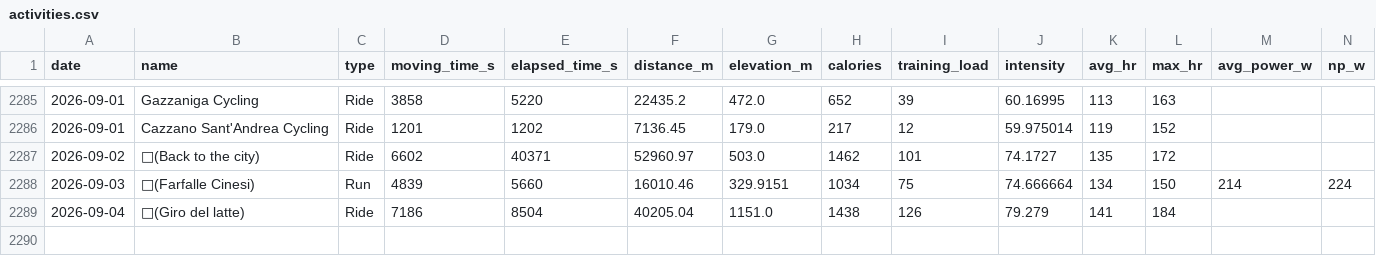
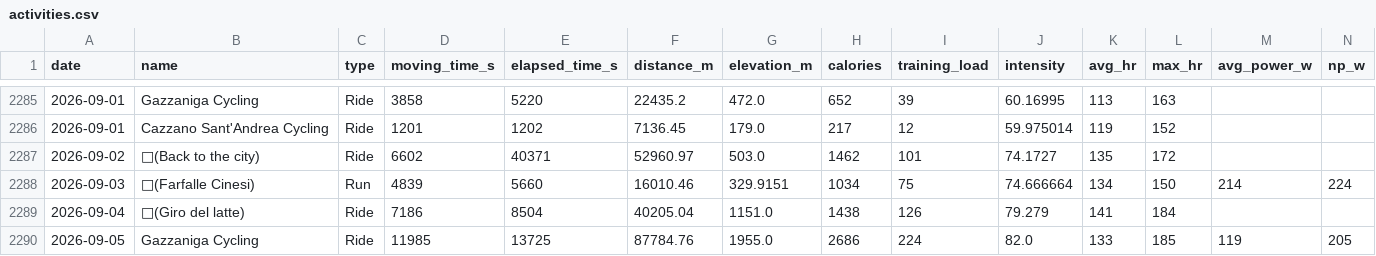
Before and after one commit to micmer-git/micmer-git.github.io, a CSV file: tools/food/data/activities.csv, drawn as a sheet; only a part is shown, gaps mark what is left out; the diff names each change by its address in the sheet, - before the commit and + after, or states it on an @@ line.

```diff
--- a/tools/food/data/activities.csv
+++ b/tools/food/data/activities.csv
+row 2290: 2026-09-05 | Gazzaniga Cycling | Ride | 11985 | 13725 | 87784.76 | 1955.0 | 2686 | 224 | 82.0 | 133 | 185 | 119 | 205
```
Also changed, not shown: vita/cibo/data/flora_foods.csv, vita/cibo/data/metabolismo.csv, 6 other files.
